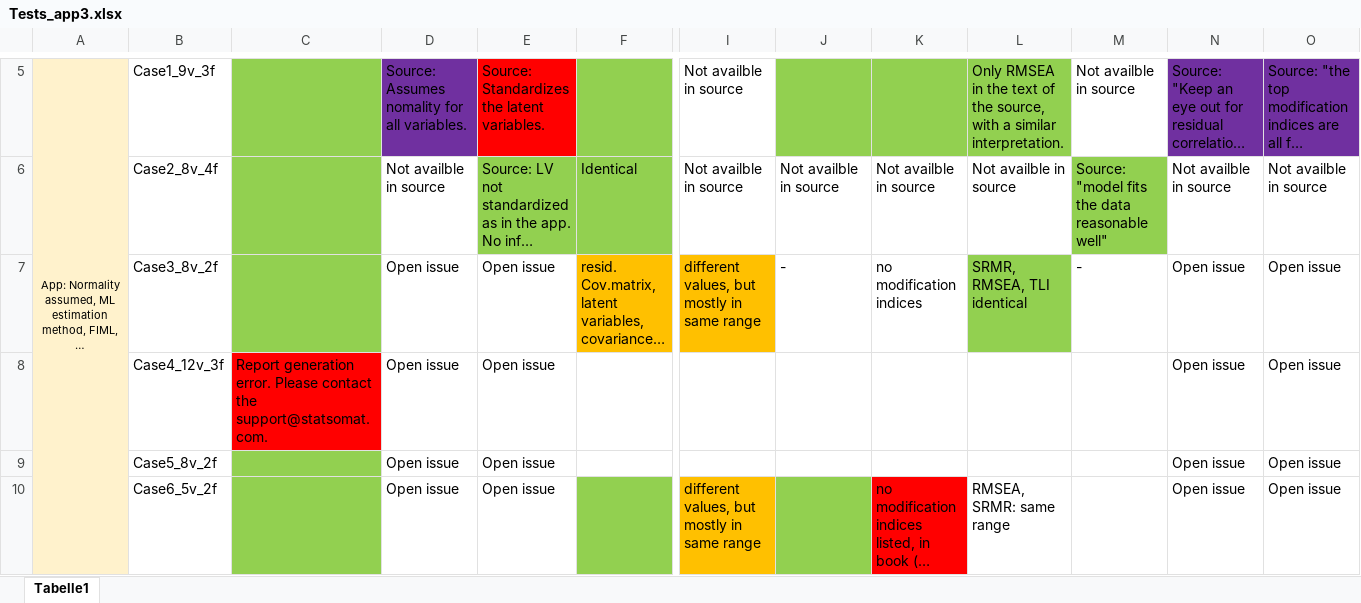
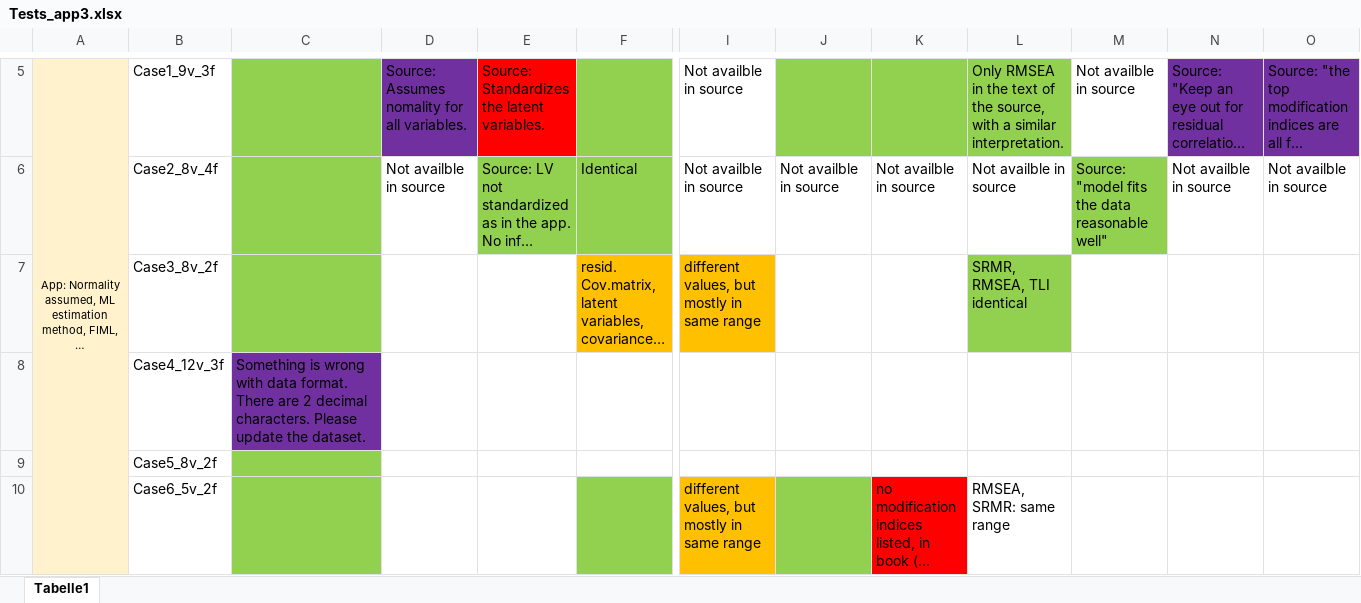
Before and after one commit to Statsomat/Datasets, an Excel workbook: Tests_app3.xlsx, sheet Tabelle1, drawn as a sheet; only a part is shown, gaps mark what is left out; long unchanged cells end in …; values as stored, in another font and other column widths than the file's, no borders; the diff names each change by its address in the sheet, - before the commit and + after, or states it on an @@ line.

Commit message:
11102020

```diff
--- a/Tests_app3.xlsx (sheet Tabelle1)
+++ b/Tests_app3.xlsx (sheet Tabelle1)
-D7:D10: Open issue
+D7:D10: (empty)
-E7:E10: Open issue
+E7:E10: (empty)
-J7: -
+J7: (empty)
-K7: no modification indices
+K7: (empty)
-M7: -
+M7: (empty)
-N7:N10: Open issue
+N7:N10: (empty)
-O7:O10: Open issue
+O7:O10: (empty)
-C8: Report generation error. Please contact the support@statsomat.com.
+C8: Something is wrong with data format. There are 2 decimal characters. Please update the dataset.
-C8 fill: #FF0000
+C8 fill: #7030A0
```
